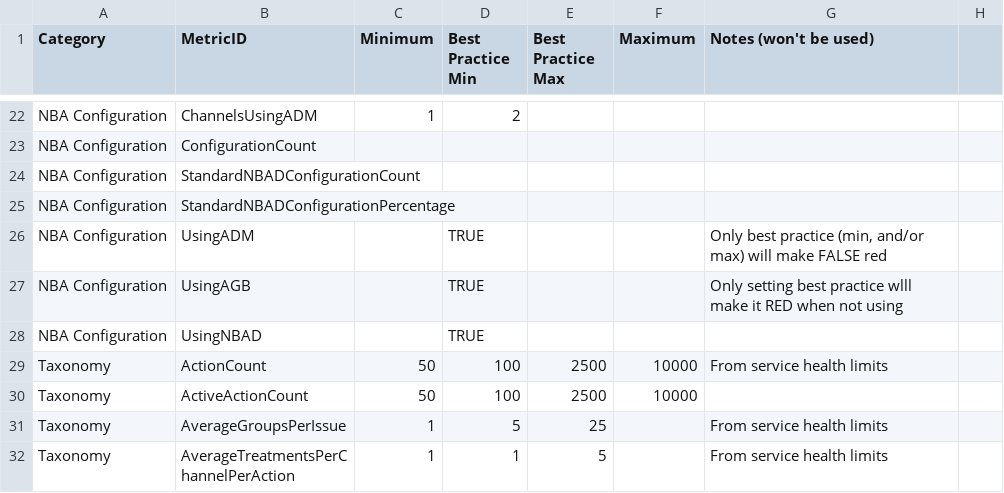
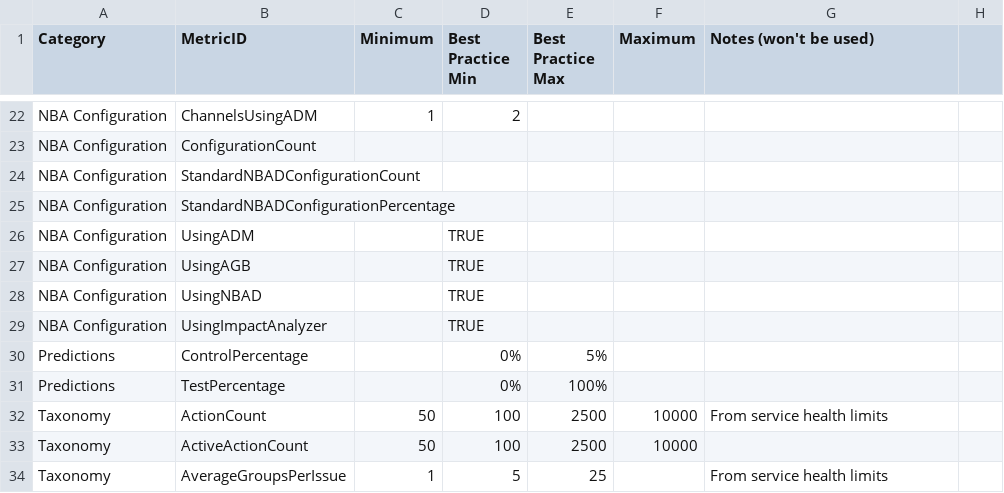
Before and after one commit to pegasystems/pega-datascientist-tools, a CSV file: python/pdstools/resources/MetricLimits.csv, drawn as a sheet; only a part is shown, gaps mark what is left out; the shorter side is filled out with more unchanged rows.

```diff
--- a/python/pdstools/resources/MetricLimits.csv
+++ b/python/pdstools/resources/MetricLimits.csv
@@ -25,5 +25,8 @@ NBA Configuration,StandardNBADConfigurationCount,,,,,,
 NBA Configuration,StandardNBADConfigurationPercentage,,,,,,
-NBA Configuration,UsingADM,,TRUE,,,"Only best practice (min, and/or max) will make FALSE red",
-NBA Configuration,UsingAGB,,TRUE,,,Only setting best practice wlll make it RED when not using,
+NBA Configuration,UsingADM,,TRUE,,,,
+NBA Configuration,UsingAGB,,TRUE,,,,
 NBA Configuration,UsingNBAD,,TRUE,,,,
+NBA Configuration,UsingImpactAnalyzer,,TRUE,,,,
+Predictions,ControlPercentage,,0%,5%,,,
+Predictions,TestPercentage,,0%,100%,,,
 Taxonomy,ActionCount,50,100,2500,10000,From service health limits,
```
Also changed, not shown: 3 other files.
